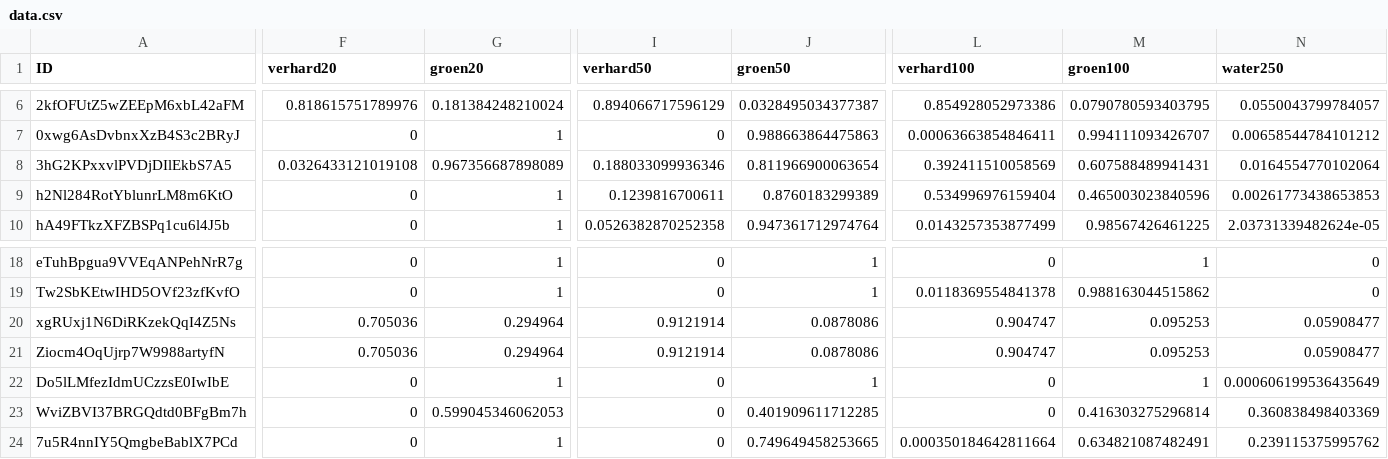
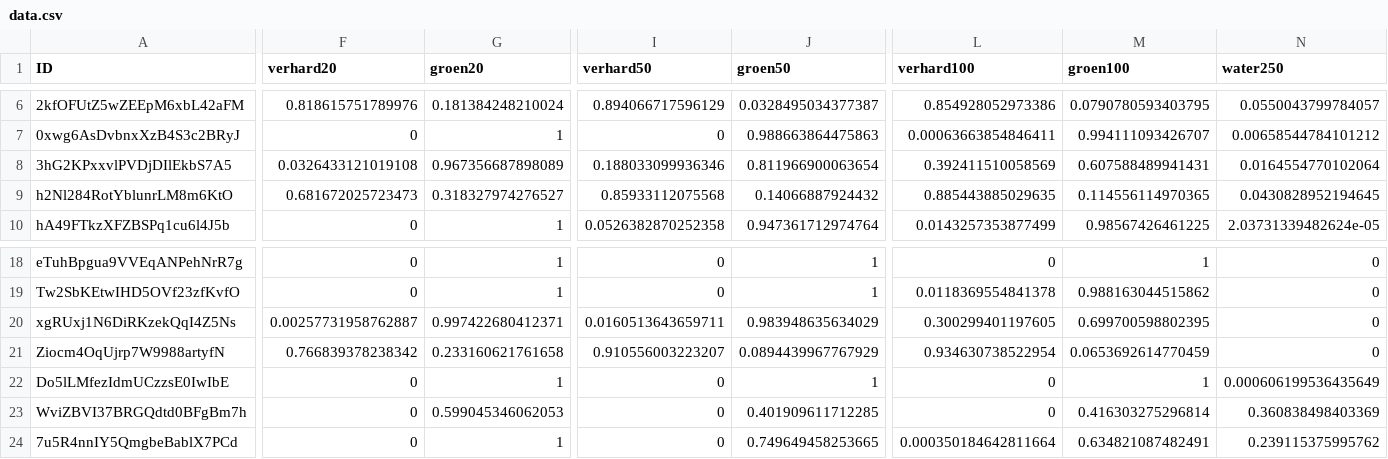
Before and after one commit to bmesuere/vlinder, a CSV file: api/data.csv, drawn as a sheet; only a part is shown, gaps mark what is left out; the diff covers the shown part only; the diff names each change by its address in the sheet, - before the commit and + after, or states it on an @@ line.

Commit message:
Update data.csv

```diff
--- a/api/data.csv
+++ b/api/data.csv
-F9 (verhard20): 0
+F9 (verhard20): 0.681672025723473
-G9 (groen20): 1
+G9 (groen20): 0.318327974276527
-I9 (verhard50): 0.1239816700611
+I9 (verhard50): 0.85933112075568
-J9 (groen50): 0.8760183299389
+J9 (groen50): 0.14066887924432
-L9 (verhard100): 0.534996976159404
+L9 (verhard100): 0.885443885029635
-M9 (groen100): 0.465003023840596
+M9 (groen100): 0.114556114970365
-N9 (water250): 0.00261773438653853
+N9 (water250): 0.0430828952194645
-F20 (verhard20): 0.705036
+F20 (verhard20): 0.00257731958762887
-G20 (groen20): 0.294964
+G20 (groen20): 0.997422680412371
-I20 (verhard50): 0.9121914
+I20 (verhard50): 0.0160513643659711
-J20 (groen50): 0.0878086
+J20 (groen50): 0.983948635634029
-L20 (verhard100): 0.904747
+L20 (verhard100): 0.300299401197605
-M20 (groen100): 0.095253
+M20 (groen100): 0.699700598802395
-N20:N21 (water250): 0.05908477
+N20:N21 (water250): 0
-F21 (verhard20): 0.705036
+F21 (verhard20): 0.766839378238342
-G21 (groen20): 0.294964
+G21 (groen20): 0.233160621761658
-I21 (verhard50): 0.9121914
+I21 (verhard50): 0.910556003223207
-J21 (groen50): 0.0878086
+J21 (groen50): 0.0894439967767929
-L21 (verhard100): 0.904747
+L21 (verhard100): 0.934630738522954
-M21 (groen100): 0.095253
+M21 (groen100): 0.0653692614770459
```
Also changed, not shown: 16 edited cells elsewhere in this file.
